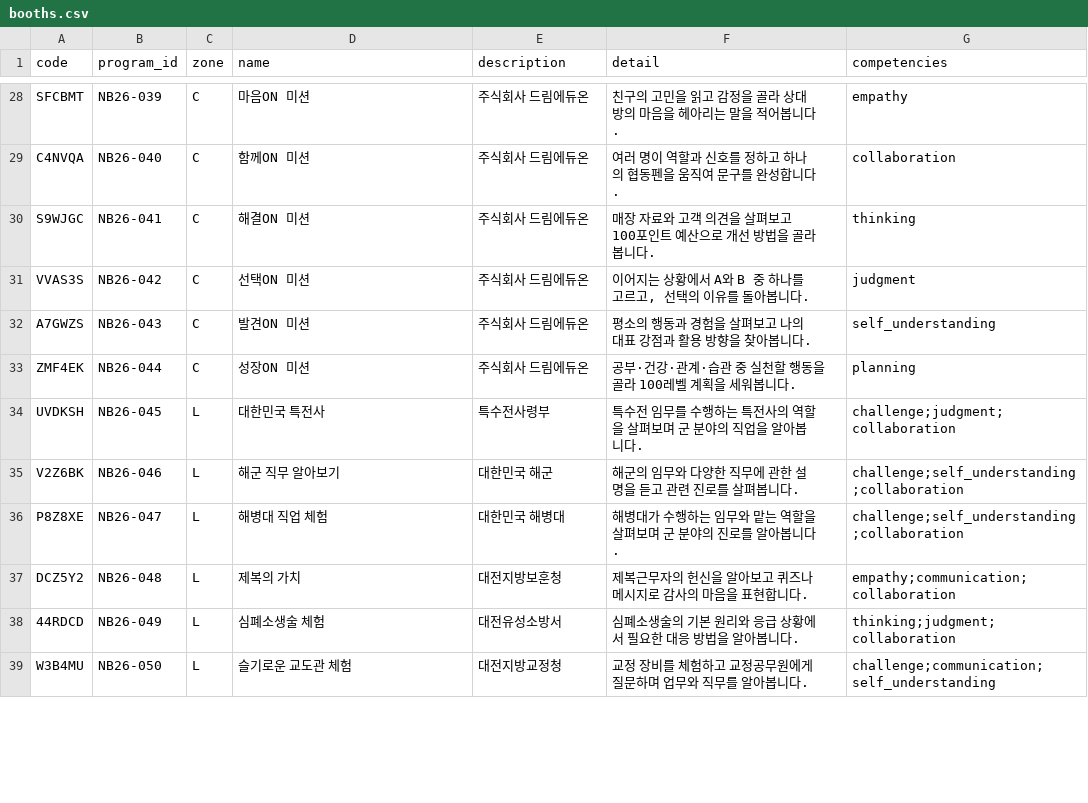
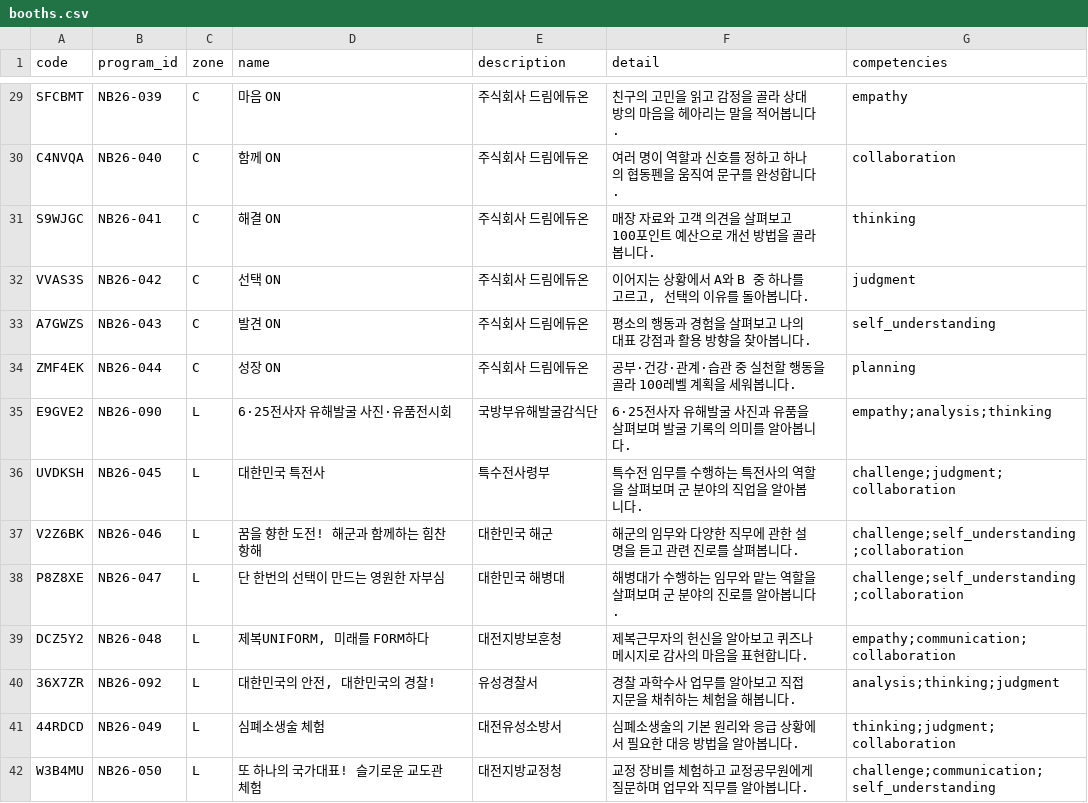
Before and after one commit to I-be-project/i-be, a CSV file: backend/scripts/booths.csv, drawn as a sheet; only a part is shown, gaps mark what is left out; addresses are those after the commit; the diff covers the shown part only; the diff names each change by its address in the sheet, - before the commit and + after, or states it on an @@ line.

```diff
--- a/backend/scripts/booths.csv
+++ b/backend/scripts/booths.csv
-D29 (name): 마음ON 미션
+D29 (name): 마음 ON
-D30 (name): 함께ON 미션
+D30 (name): 함께 ON
-D31 (name): 해결ON 미션
+D31 (name): 해결 ON
-D32 (name): 선택ON 미션
+D32 (name): 선택 ON
-D33 (name): 발견ON 미션
+D33 (name): 발견 ON
-D34 (name): 성장ON 미션
+D34 (name): 성장 ON
+row 35: E9GVE2 | NB26-090 | L | 6·25전사자 유해발굴 사진·유품전시회 | 국방부유해발굴감식단 | 6·25전사자 유해발굴 사진과 유품을 살펴보며 발굴 기록의 의미를 알아봅니다. | empathy;analysis;thinking
-D37 (name): 해군 직무 알아보기
+D37 (name): 꿈을 향한 도전! 해군과 함께하는 힘찬 항해
-D38 (name): 해병대 직업 체험
+D38 (name): 단 한번의 선택이 만드는 영원한 자부심
-D39 (name): 제복의 가치
+D39 (name): 제복UNIFORM, 미래를 FORM하다
+row 40: 36X7ZR | NB26-092 | L | 대한민국의 안전, 대한민국의 경찰! | 유성경찰서 | 경찰 과학수사 업무를 알아보고 직접 지문을 채취하는 체험을 해봅니다. | analysis;thinking;judgment
-D42 (name): 슬기로운 교도관 체험
+D42 (name): 또 하나의 국가대표! 슬기로운 교도관 체험
```
Also changed, not shown: 14 added rows, 3 removed rows and 54 edited cells elsewhere in this file, 8 other files.
